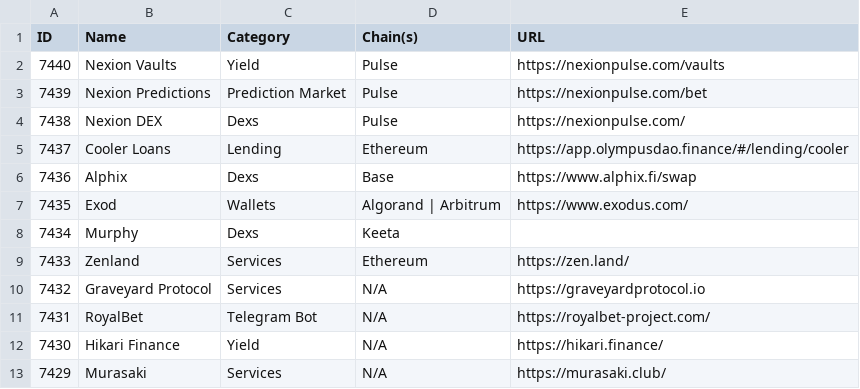
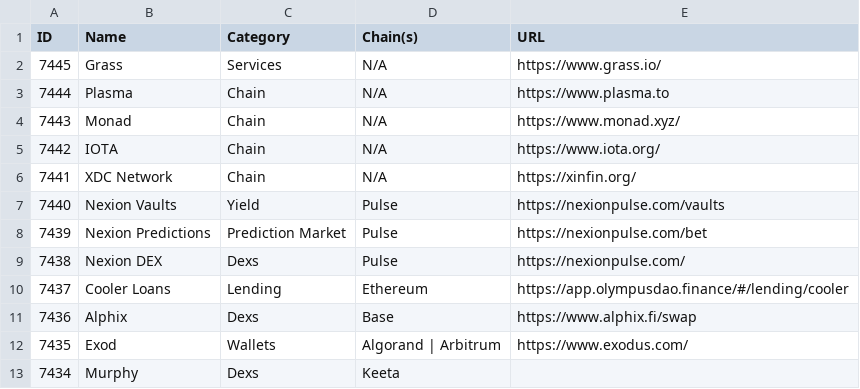
Before and after one commit to pmuens/defi-llama-watcher, a CSV file: data.csv, drawn as a sheet; only a part is shown; the shorter side is filled out with more unchanged rows; the diff names each change by its address in the sheet, - before the commit and + after, or states it on an @@ line.

Commit message:
Update data.csv

```diff
--- a/data.csv
+++ b/data.csv
+row 2: 7445 | Grass | Services | N/A | https://www.grass.io/
+row 3: 7444 | Plasma | Chain | N/A | https://www.plasma.to
+row 4: 7443 | Monad | Chain | N/A | https://www.monad.xyz/
+row 5: 7442 | IOTA | Chain | N/A | https://www.iota.org/
+row 6: 7441 | XDC Network | Chain | N/A | https://xinfin.org/
```
